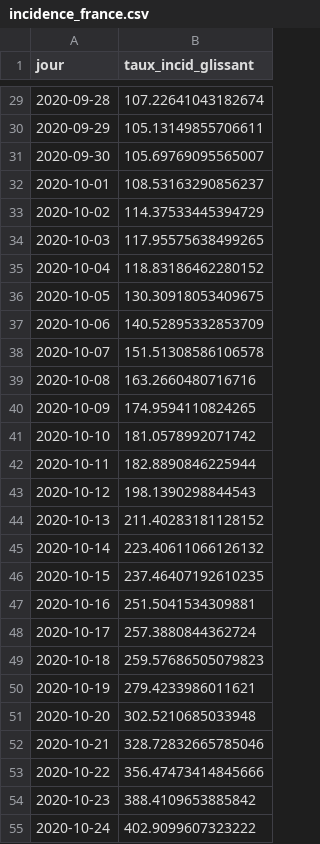
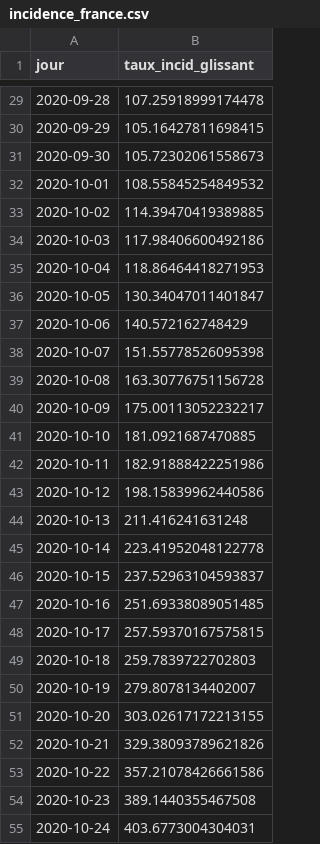
Before and after one commit to alphoenix/Covid-le-retour, a CSV file: incidence_france.csv, drawn as a sheet; only a part is shown, gaps mark what is left out; the diff covers the shown part only.

```diff
--- a/incidence_france.csv
+++ b/incidence_france.csv
@@ -29,27 +29,27 @@ jour,taux_incid_glissant
-2020-09-28,107.22641043182674
-2020-09-29,105.13149855706611
-2020-09-30,105.69769095565007
-2020-10-01,108.53163290856237
-2020-10-02,114.37533445394729
-2020-10-03,117.95575638499265
-2020-10-04,118.83186462280152
-2020-10-05,130.30918053409675
-2020-10-06,140.52895332853709
-2020-10-07,151.51308586106578
-2020-10-08,163.2660480716716
-2020-10-09,174.9594110824265
-2020-10-10,181.0578992071742
-2020-10-11,182.8890846225944
-2020-10-12,198.1390298844543
-2020-10-13,211.40283181128152
-2020-10-14,223.40611066126132
-2020-10-15,237.46407192610235
-2020-10-16,251.5041534309881
-2020-10-17,257.3880844362724
-2020-10-18,259.57686505079823
-2020-10-19,279.4233986011621
-2020-10-20,302.5210685033948
-2020-10-21,328.72832665785046
-2020-10-22,356.47473414845666
-2020-10-23,388.4109653885842
-2020-10-24,402.9099607323222
+2020-09-28,107.25918999174478
+2020-09-29,105.16427811698415
+2020-09-30,105.72302061558673
+2020-10-01,108.55845254849532
+2020-10-02,114.39470419389885
+2020-10-03,117.98406600492186
+2020-10-04,118.86464418271953
+2020-10-05,130.34047011401847
+2020-10-06,140.572162748429
+2020-10-07,151.55778526095398
+2020-10-08,163.30776751156728
+2020-10-09,175.00113052232217
+2020-10-10,181.0921687470885
+2020-10-11,182.91888422251986
+2020-10-12,198.15839962440586
+2020-10-13,211.416241631248
+2020-10-14,223.41952048122778
+2020-10-15,237.52963104593837
+2020-10-16,251.69338089051485
+2020-10-17,257.59370167575815
+2020-10-18,259.7839722702803
+2020-10-19,279.8078134402007
+2020-10-20,303.02617172213155
+2020-10-21,329.38093789621826
+2020-10-22,357.21078426661586
+2020-10-23,389.1440355467508
+2020-10-24,403.6773004304031
```
Also changed, not shown: 2 added rows and 37 edited cells elsewhere in this file, compa_confinements.csv, hosp_departements.csv, 2 other files.
